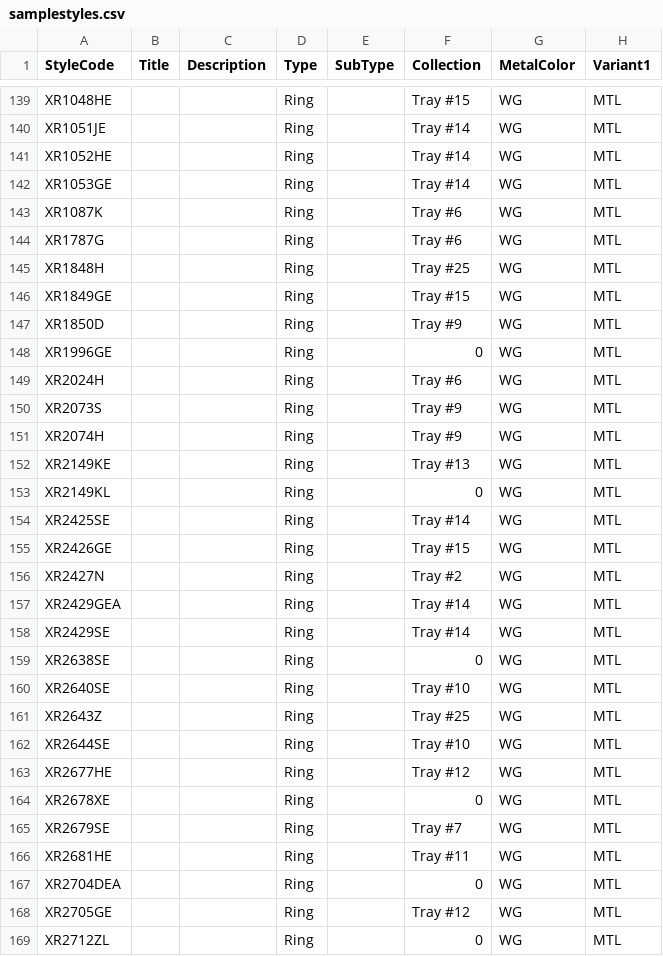
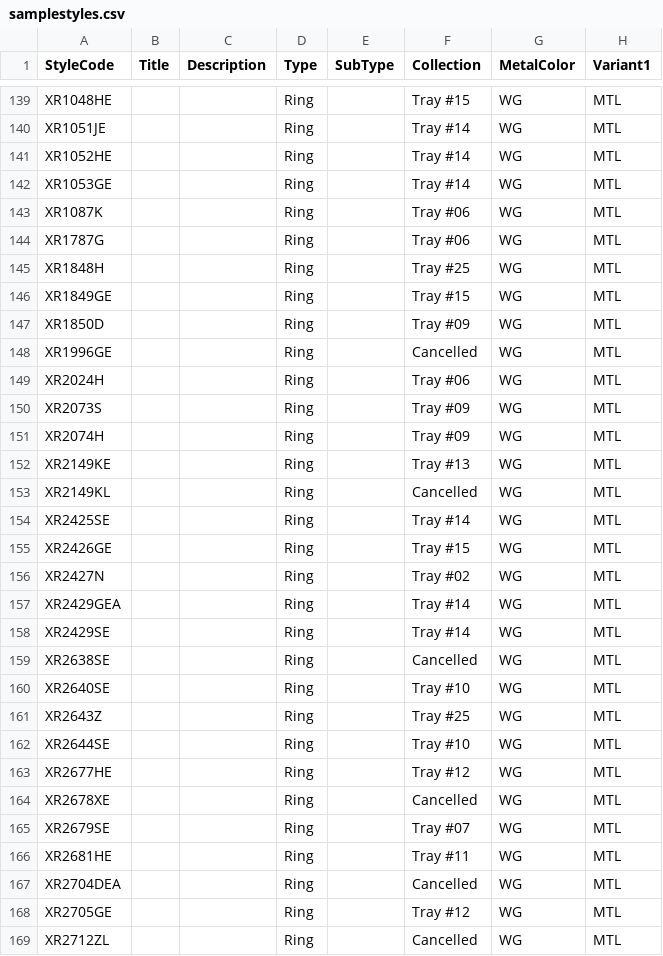
Before and after one commit to niravpmehta/jewelry-data, a CSV file: samplestyles.csv, drawn as a sheet; only a part is shown, gaps mark what is left out; the diff covers the shown part only; the diff names each change by its address in the sheet, - before the commit and + after, or states it on an @@ line.

Commit message:
Update samplestyles.csv

```diff
--- a/samplestyles.csv
+++ b/samplestyles.csv
-F143:F144 (Collection): Tray #6
+F143:F144 (Collection): Tray #06
-F147 (Collection): Tray #9
+F147 (Collection): Tray #09
-F148 (Collection): 0
+F148 (Collection): Cancelled
-F149 (Collection): Tray #6
+F149 (Collection): Tray #06
-F150:F151 (Collection): Tray #9
+F150:F151 (Collection): Tray #09
-F153 (Collection): 0
+F153 (Collection): Cancelled
-F156 (Collection): Tray #2
+F156 (Collection): Tray #02
-F159 (Collection): 0
+F159 (Collection): Cancelled
-F164 (Collection): 0
+F164 (Collection): Cancelled
-F165 (Collection): Tray #7
+F165 (Collection): Tray #07
-F167 (Collection): 0
+F167 (Collection): Cancelled
-F169 (Collection): 0
+F169 (Collection): Cancelled
```
Also changed, not shown: 157 edited cells elsewhere in this file.
